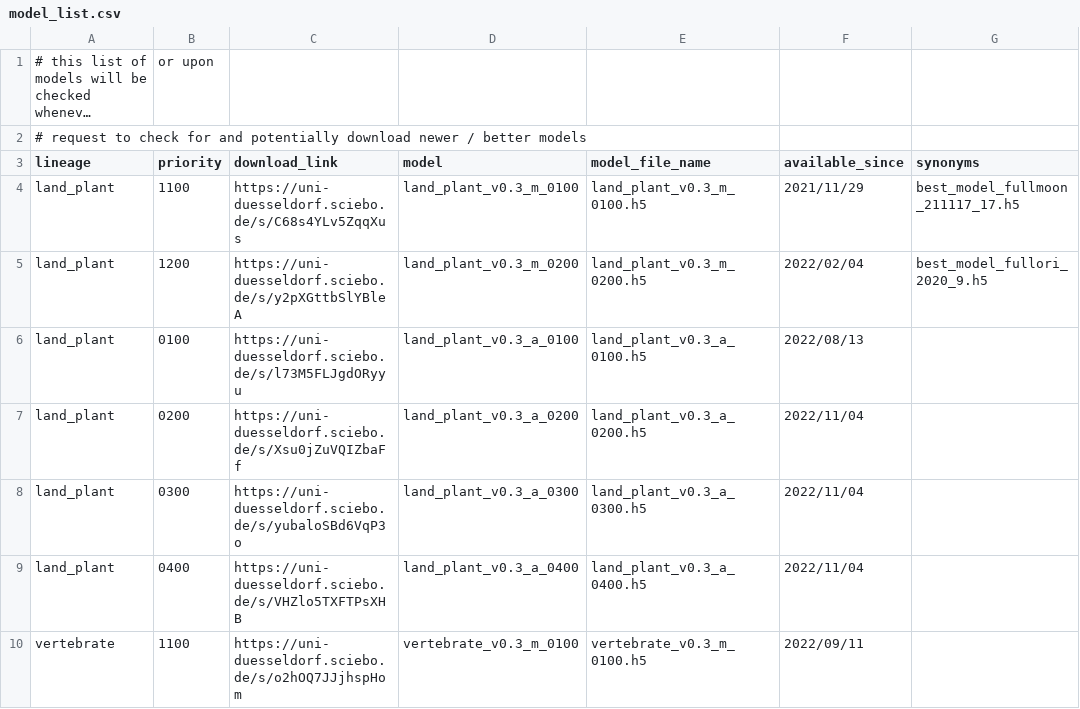
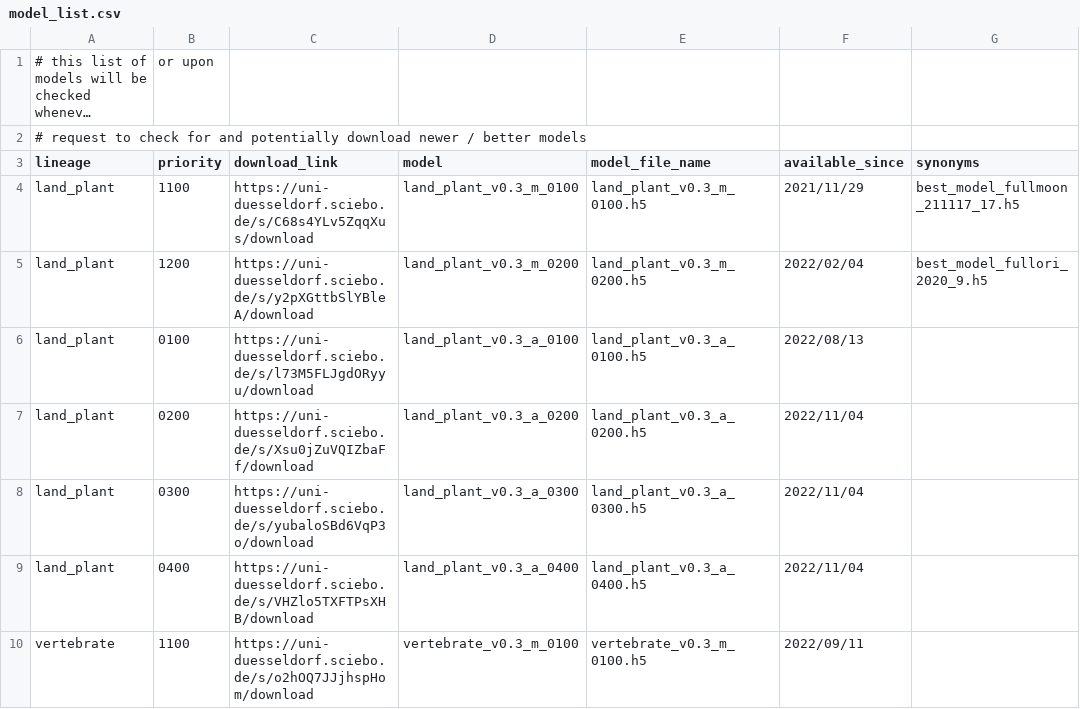
Before and after one commit to weberlab-hhu/Helixer, a CSV file: helixer/model_list.csv, drawn as a sheet; long unchanged cells end in ….

Commit message:
turns out prediction works better with h5 files than with the html... >.<

```diff
--- a/helixer/model_list.csv
+++ b/helixer/model_list.csv
@@ -3,8 +3,8 @@
 lineage,priority,download_link,model,model_file_name,available_since,synonyms
-land_plant,1100,https://uni-duesseldorf.sciebo.de/s/C68s4YLv5ZqqXus,land_plant_v0.3_m_0100,land_plant_v0.3_m_0100.h5,2021/11/29,best_model_fullmoon_211117_17.h5
-land_plant,1200,https://uni-duesseldorf.sciebo.de/s/y2pXGttbSlYBleA,land_plant_v0.3_m_0200,land_plant_v0.3_m_0200.h5,2022/02/04,best_model_fullori_2020_9.h5
-land_plant,0100,https://uni-duesseldorf.sciebo.de/s/l73M5FLJgdORyyu,land_plant_v0.3_a_0100,land_plant_v0.3_a_0100.h5,2022/08/13,
-land_plant,0200,https://uni-duesseldorf.sciebo.de/s/Xsu0jZuVQIZbaFf,land_plant_v0.3_a_0200,land_plant_v0.3_a_0200.h5,2022/11/04,
-land_plant,0300,https://uni-duesseldorf.sciebo.de/s/yubaloSBd6VqP3o,land_plant_v0.3_a_0300,land_plant_v0.3_a_0300.h5,2022/11/04,
-land_plant,0400,https://uni-duesseldorf.sciebo.de/s/VHZlo5TXFTPsXHB,land_plant_v0.3_a_0400,land_plant_v0.3_a_0400.h5,2022/11/04,
-vertebrate,1100,https://uni-duesseldorf.sciebo.de/s/o2hOQ7JJjhspHom,vertebrate_v0.3_m_0100,vertebrate_v0.3_m_0100.h5,2022/09/11,
+land_plant,1100,https://uni-duesseldorf.sciebo.de/s/C68s4YLv5ZqqXus/download,land_plant_v0.3_m_0100,land_plant_v0.3_m_0100.h5,2021/11/29,best_model_fullmoon_211117_17.h5
+land_plant,1200,https://uni-duesseldorf.sciebo.de/s/y2pXGttbSlYBleA/download,land_plant_v0.3_m_0200,land_plant_v0.3_m_0200.h5,2022/02/04,best_model_fullori_2020_9.h5
+land_plant,0100,https://uni-duesseldorf.sciebo.de/s/l73M5FLJgdORyyu/download,land_plant_v0.3_a_0100,land_plant_v0.3_a_0100.h5,2022/08/13,
+land_plant,0200,https://uni-duesseldorf.sciebo.de/s/Xsu0jZuVQIZbaFf/download,land_plant_v0.3_a_0200,land_plant_v0.3_a_0200.h5,2022/11/04,
+land_plant,0300,https://uni-duesseldorf.sciebo.de/s/yubaloSBd6VqP3o/download,land_plant_v0.3_a_0300,land_plant_v0.3_a_0300.h5,2022/11/04,
+land_plant,0400,https://uni-duesseldorf.sciebo.de/s/VHZlo5TXFTPsXHB/download,land_plant_v0.3_a_0400,land_plant_v0.3_a_0400.h5,2022/11/04,
+vertebrate,1100,https://uni-duesseldorf.sciebo.de/s/o2hOQ7JJjhspHom/download,vertebrate_v0.3_m_0100,vertebrate_v0.3_m_0100.h5,2022/09/11,
```
